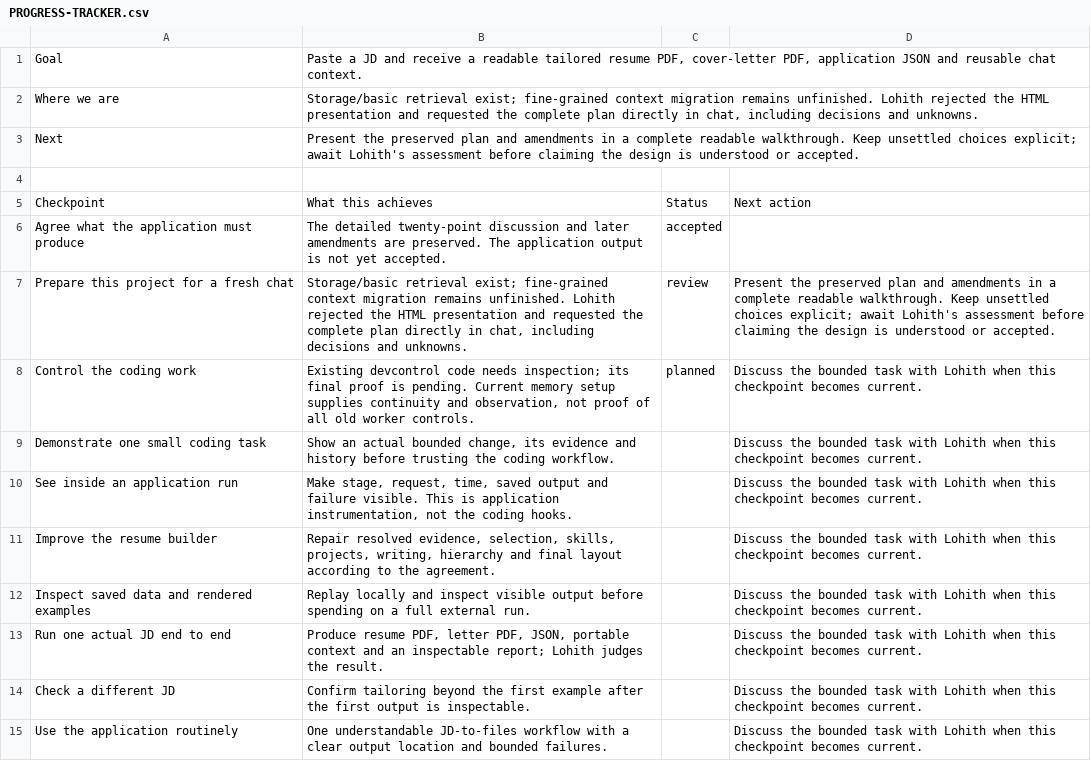
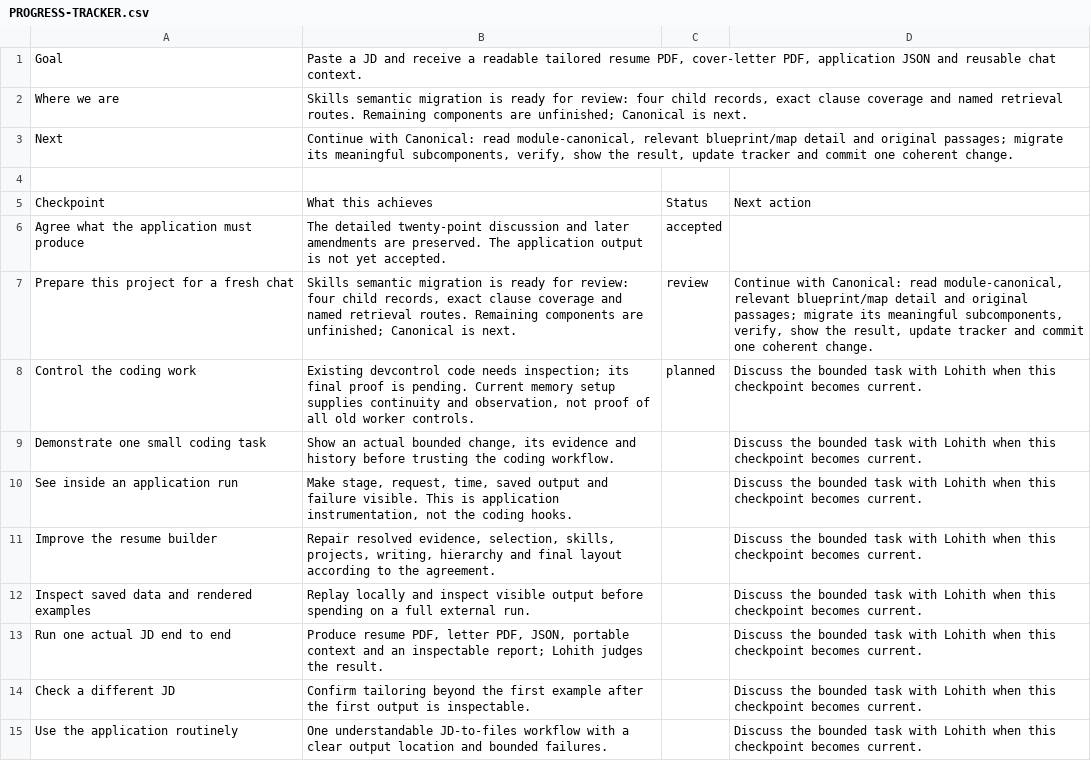
Before and after one commit to lohithburra01/Jobs_mds, a CSV file: PROGRESS-TRACKER.csv, drawn as a sheet.

Commit message:
memory(module-skills): migrate agreed Skills rules into linked records

```diff
--- a/PROGRESS-TRACKER.csv
+++ b/PROGRESS-TRACKER.csv
@@ -1,4 +1,4 @@
 Goal,"Paste a JD and receive a readable tailored resume PDF, cover-letter PDF, application JSON and reusable chat context.",,
-Where we are,"Storage/basic retrieval exist; fine-grained context migration remains unfinished. Lohith rejected the HTML presentation and requested the complete plan directly in chat, including decisions and unknowns.",,
-Next,Present the preserved plan and amendments in a complete readable walkthrough. Keep unsettled choices explicit; await Lohith's assessment before claiming the design is understood or accepted.,,
+Where we are,"Skills semantic migration is ready for review: four child records, exact clause coverage and named retrieval routes. Remaining components are unfinished; Canonical is next.",,
+Next,"Continue with Canonical: read module-canonical, relevant blueprint/map detail and original passages; migrate its meaningful subcomponents, verify, show the result, update tracker and commit one coherent change.",,
 
@@ -6,3 +6,3 @@ Checkpoint,What this achieves,Status,Next action
 Agree what the application must produce,The detailed twenty-point discussion and later amendments are preserved. The application output is not yet accepted.,accepted,
-Prepare this project for a fresh chat,"Storage/basic retrieval exist; fine-grained context migration remains unfinished. Lohith rejected the HTML presentation and requested the complete plan directly in chat, including decisions and unknowns.",review,Present the preserved plan and amendments in a complete readable walkthrough. Keep unsettled choices explicit; await Lohith's assessment before claiming the design is understood or accepted.
+Prepare this project for a fresh chat,"Skills semantic migration is ready for review: four child records, exact clause coverage and named retrieval routes. Remaining components are unfinished; Canonical is next.",review,"Continue with Canonical: read module-canonical, relevant blueprint/map detail and original passages; migrate its meaningful subcomponents, verify, show the result, update tracker and commit one coherent change."
 Control the coding work,"Existing devcontrol code needs inspection; its final proof is pending. Current memory setup supplies continuity and observation, not proof of all old worker controls.",planned,Discuss the bounded task with Lohith when this checkpoint becomes current.
```
Also changed, not shown: 16 other files.
